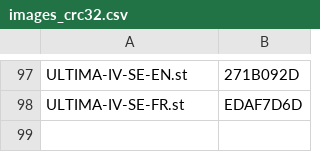
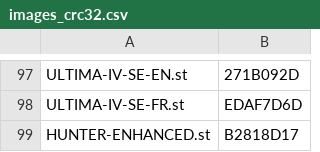
Before and after one commit to sidecartridge/atarist-public-floppy-db, a CSV file: images_crc32.csv, drawn as a sheet; only a part is shown, gaps mark what is left out; the diff names each change by its address in the sheet, - before the commit and + after, or states it on an @@ line.

```diff
--- a/images_crc32.csv
+++ b/images_crc32.csv
+row 99: HUNTER-ENHANCED.st | B2818D17
```
Also changed, not shown: 2 other files.
